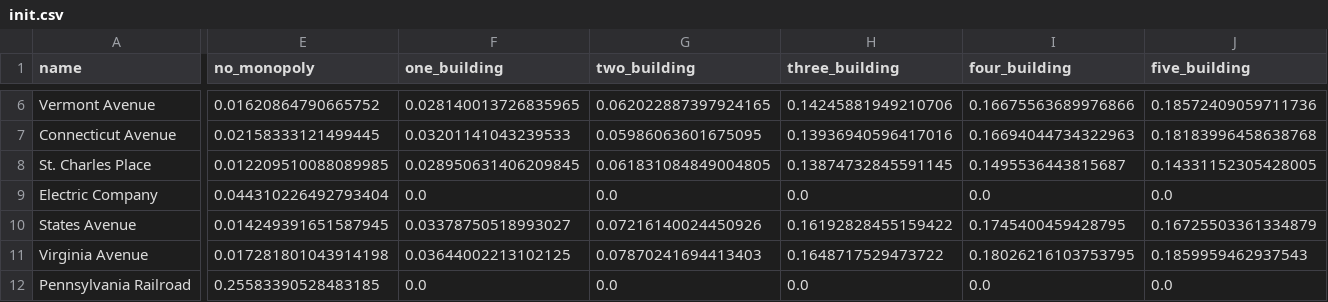
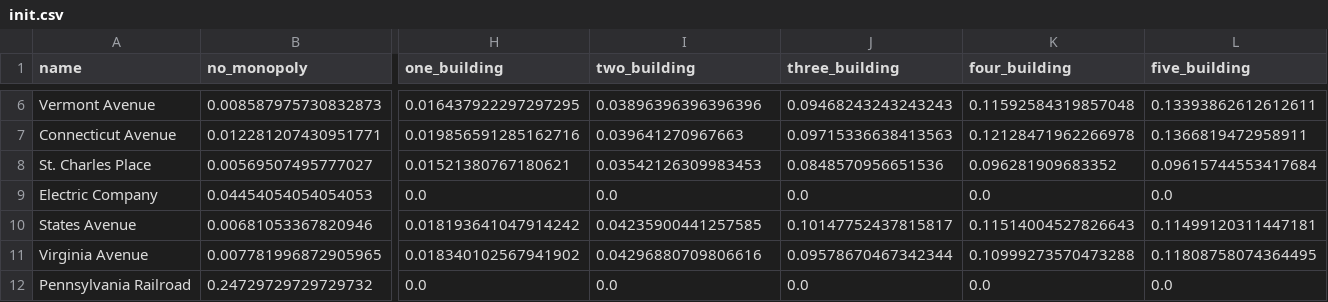
Before and after one commit to harveyxia/monopoly, a CSV file: csv/init.csv, drawn as a sheet; only a part is shown, gaps mark what is left out; addresses are those after the commit; the diff covers the shown part only; the diff names each change by its address in the sheet, - before the commit and + after, or states it on an @@ line.

```diff
--- a/csv/init.csv
+++ b/csv/init.csv
-B6 (no_monopoly): 0.01620864790665752
+B6 (no_monopoly): 0.008587975730832873
-H6 (one_building): 0.028140013726835965
+H6 (one_building): 0.016437922297297295
-I6 (two_building): 0.062022887397924165
+I6 (two_building): 0.03896396396396396
-J6 (three_building): 0.14245881949210706
+J6 (three_building): 0.09468243243243243
-K6 (four_building): 0.16675563689976866
+K6 (four_building): 0.11592584319857048
-L6 (five_building): 0.18572409059711736
+L6 (five_building): 0.13393862612612611
-B7 (no_monopoly): 0.02158333121499445
+B7 (no_monopoly): 0.012281207430951771
-H7 (one_building): 0.03201141043239533
+H7 (one_building): 0.019856591285162716
-I7 (two_building): 0.05986063601675095
+I7 (two_building): 0.039641270967663
-J7 (three_building): 0.13936940596417016
+J7 (three_building): 0.09715336638413563
-K7 (four_building): 0.16694044734322963
+K7 (four_building): 0.12128471962266978
-L7 (five_building): 0.18183996458638768
+L7 (five_building): 0.1366819472958911
-B8 (no_monopoly): 0.012209510088089985
+B8 (no_monopoly): 0.00569507495777027
-H8 (one_building): 0.028950631406209845
+H8 (one_building): 0.01521380767180621
-I8 (two_building): 0.061831084849004805
+I8 (two_building): 0.03542126309983453
-J8 (three_building): 0.13874732845591145
+J8 (three_building): 0.0848570956651536
-K8 (four_building): 0.1495536443815687
+K8 (four_building): 0.096281909683352
-L8 (five_building): 0.14331152305428005
+L8 (five_building): 0.09615744553417684
-B9 (no_monopoly): 0.044310226492793404
+B9 (no_monopoly): 0.04454054054054053
-B10 (no_monopoly): 0.014249391651587945
+B10 (no_monopoly): 0.00681053367820946
-H10 (one_building): 0.03378750518993027
+H10 (one_building): 0.018193641047914242
-I10 (two_building): 0.07216140024450926
+I10 (two_building): 0.04235900441257585
-J10 (three_building): 0.16192828455159422
+J10 (three_building): 0.10147752437815817
-K10 (four_building): 0.1745400459428795
+K10 (four_building): 0.11514004527826643
-L10 (five_building): 0.16725503361334879
+L10 (five_building): 0.11499120311447181
-B11 (no_monopoly): 0.017281801043914198
+B11 (no_monopoly): 0.007781996872905965
-H11 (one_building): 0.03644002213102125
+H11 (one_building): 0.018340102567941902
-I11 (two_building): 0.07870241694413403
+I11 (two_building): 0.04296880709806616
-J11 (three_building): 0.1648717529473722
+J11 (three_building): 0.09578670467342344
-K11 (four_building): 0.18026216103753795
+K11 (four_building): 0.10999273570473288
-L11 (five_building): 0.1859959462937543
+L11 (five_building): 0.11808758074364495
-B12 (no_monopoly): 0.25583390528483185
+B12 (no_monopoly): 0.24729729729729732
```
Also changed, not shown: 5 added columns, 3 removed columns and 106 edited cells elsewhere in this file, csv/cap.csv, 19 other files.
